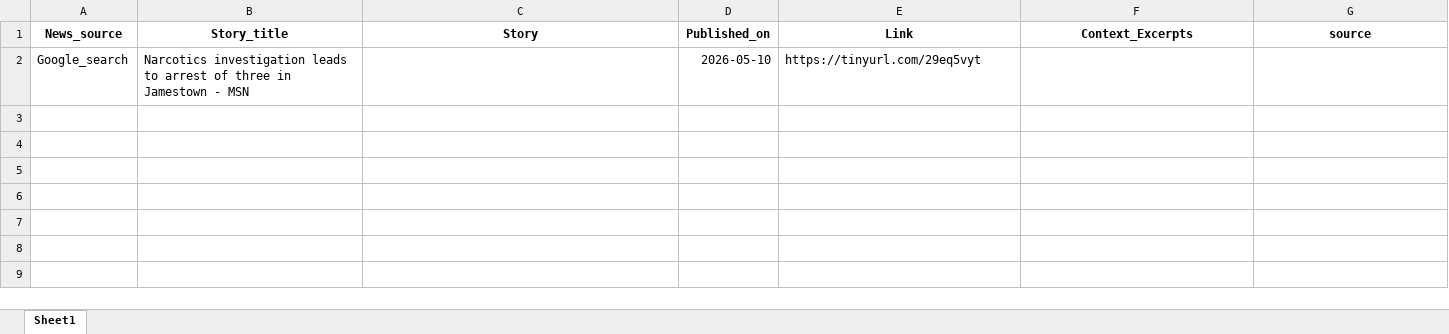
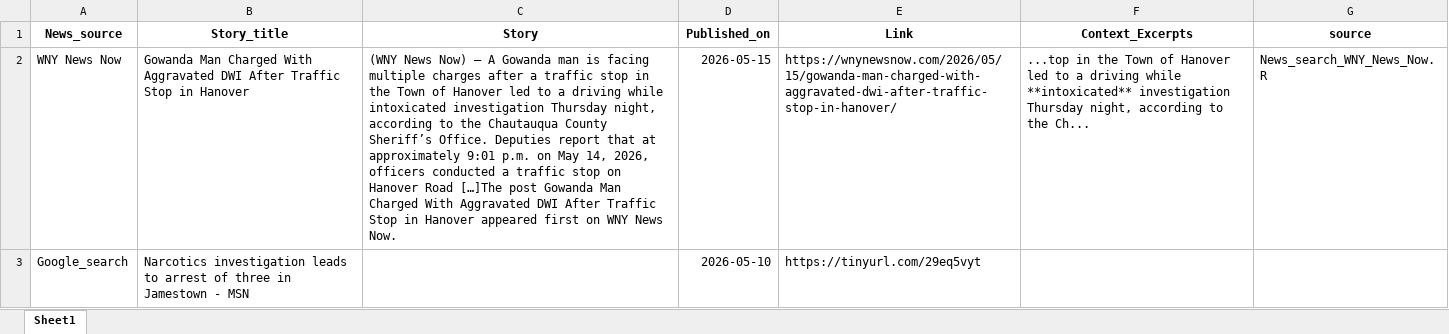
Before and after one commit to twentyandchange/CHQ_Report_W-Tba4YQG, an Excel workbook: Combined_results.xlsx, sheet Sheet1, drawn as a sheet; values as stored, in another font and other column widths than the file's, no borders; the diff names each change by its address in the sheet, - before the commit and + after, or states it on an @@ line.

```diff
--- a/Combined_results.xlsx (sheet Sheet1)
+++ b/Combined_results.xlsx (sheet Sheet1)
+row 2: WNY News Now | Gowanda Man Charged With Aggravated DWI After Traffic Stop in Hanover | (WNY News Now) – A Gowanda man is facing multiple charges after a traffic stop in the Town of Hanover led to a driving while intoxicated investigation Thursday night, according to the Chautauqua County Sheriff’s Office. Deputies report that at approximately 9:01 p.m. on May 14, 2026, officers conducted a traffic stop on Hanover Road […]The post Gowanda Man Charged With Aggravated DWI After Traffic Stop in Hanover appeared first on WNY News Now. | 2026-05-15 | https://wnynewsnow.com/2026/05/15/gowanda-man-charged-with-aggravated-dwi-after-traffic-stop-in-hanover/ | ...top in the Town of Hanover led to a driving while **intoxicated** investigation Thursday night, according to the Ch... | News_search_WNY_News_Now.R
```
Also changed, not shown: 7 other files.
